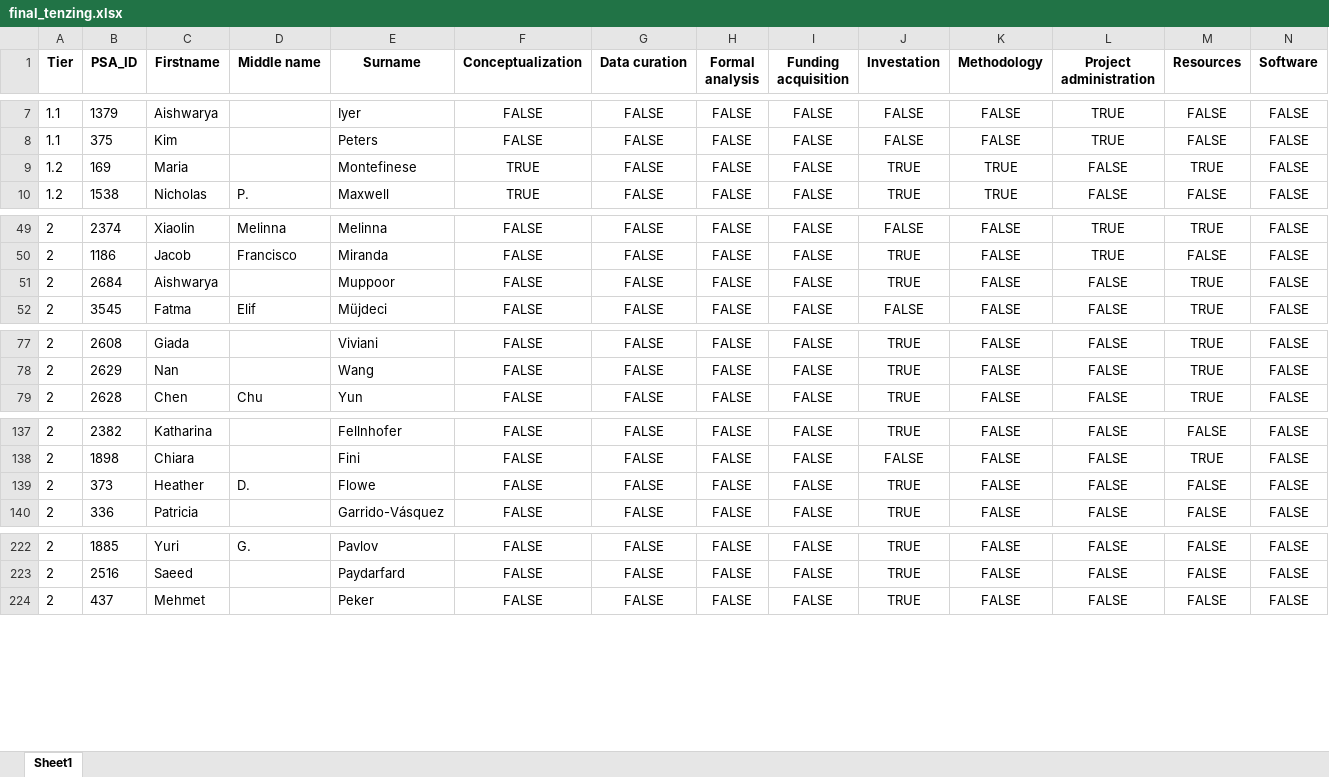
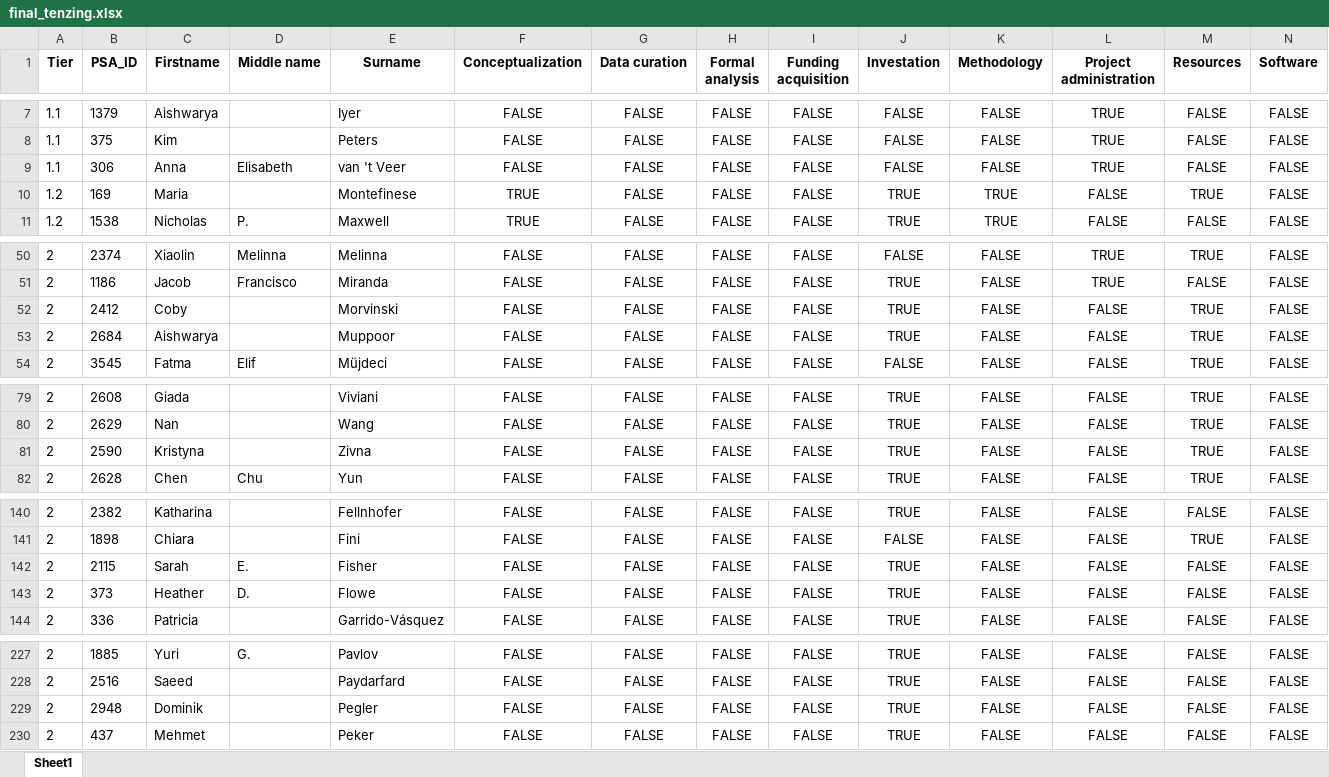
Before and after one commit to SemanticPriming/SPAML, an Excel workbook: 08_Credit/final_tenzing.xlsx, sheet Sheet1, drawn as a sheet; only a part is shown, gaps mark what is left out; values as stored, in another font and other column widths than the file's, no borders; rows hold the shown columns only; the diff covers the shown part only; the diff names each change by its address in the sheet, - before the commit and + after, or states it on an @@ line.

```diff
--- a/08_Credit/final_tenzing.xlsx (sheet Sheet1)
+++ b/08_Credit/final_tenzing.xlsx (sheet Sheet1)
+row 9: 1.1 | 306 | Anna | Elisabeth | van 't Veer | FALSE | FALSE | FALSE | FALSE | FALSE | FALSE | TRUE | FALSE | FALSE
+row 52: 2 | 2412 | Coby |  | Morvinski | FALSE | FALSE | FALSE | FALSE | TRUE | FALSE | FALSE | TRUE | FALSE
+row 81: 2 | 2590 | Kristyna |  | Zivna | FALSE | FALSE | FALSE | FALSE | TRUE | FALSE | FALSE | TRUE | FALSE
+row 142: 2 | 2115 | Sarah | E. | Fisher | FALSE | FALSE | FALSE | FALSE | TRUE | FALSE | FALSE | FALSE | FALSE
+row 229: 2 | 2948 | Dominik |  | Pegler | FALSE | FALSE | FALSE | FALSE | TRUE | FALSE | FALSE | FALSE | FALSE
```
Also changed, not shown: 7 added rows and 3 edited cells elsewhere in this sheet, 9 other files.
